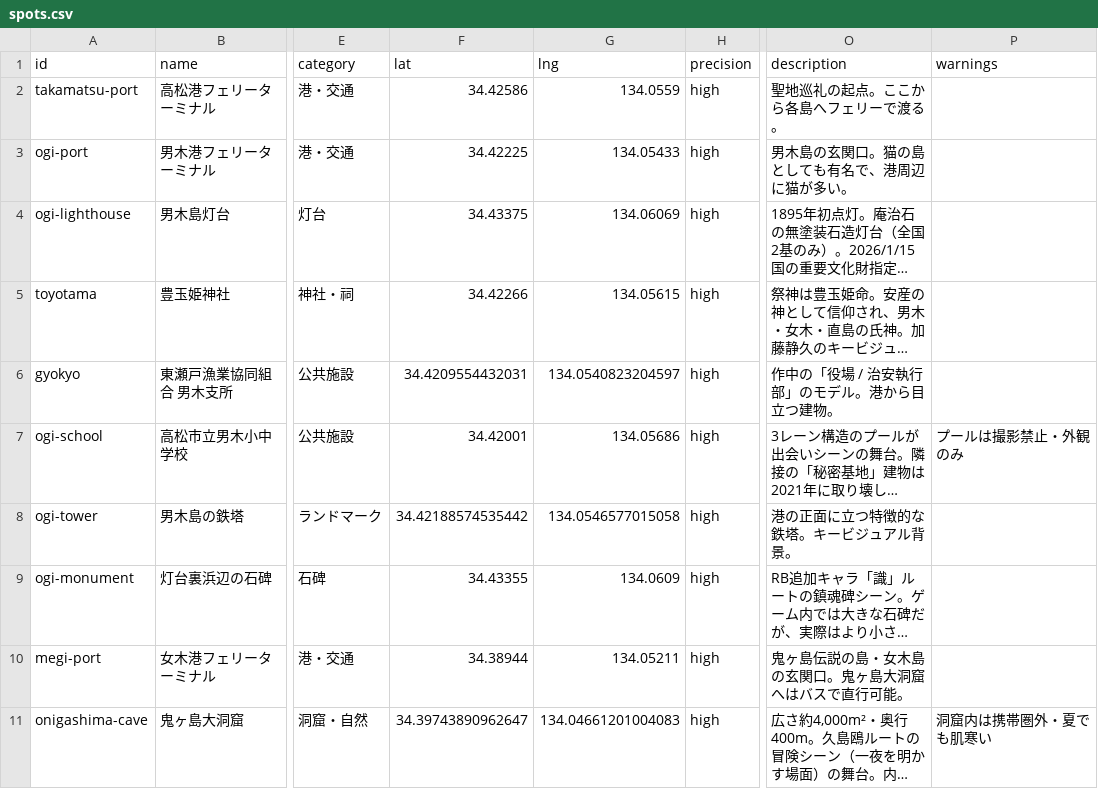
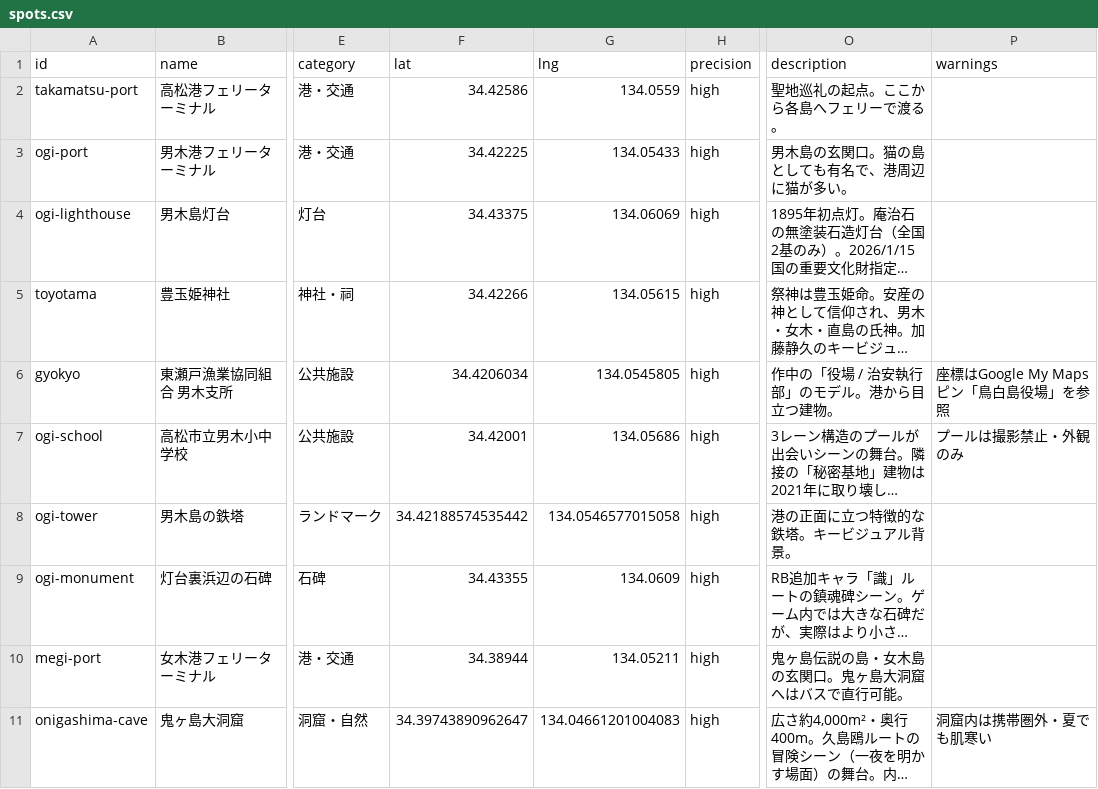
Before and after one commit to YuriChayamachi/samapoke_map, a CSV file: data/spots.csv, drawn as a sheet; only a part is shown, gaps mark what is left out; long unchanged cells end in …; the diff names each change by its address in the sheet, - before the commit and + after, or states it on an @@ line.

Commit message:
fix: correct coordinates for gyokyo and update description in spots.csv

```diff
--- a/data/spots.csv
+++ b/data/spots.csv
-F6 (lat): 34.4209554432031
+F6 (lat): 34.4206034
-G6 (lng): 134.0540823204597
+G6 (lng): 134.0545805
-P6 (warnings): (empty)
+P6 (warnings): 座標はGoogle My Mapsピン「鳥白島役場」を参照
```
